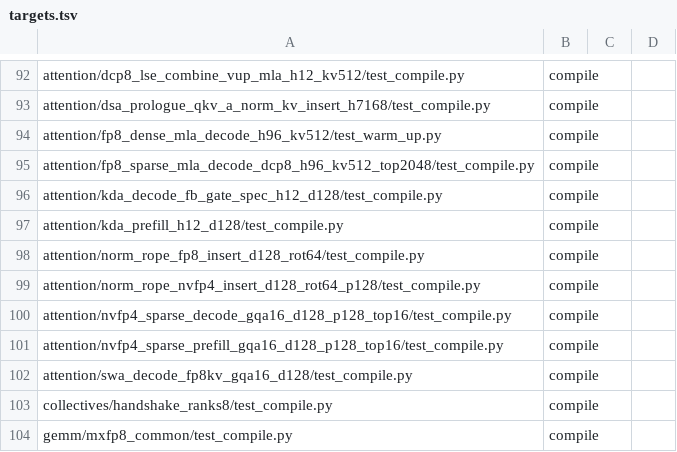
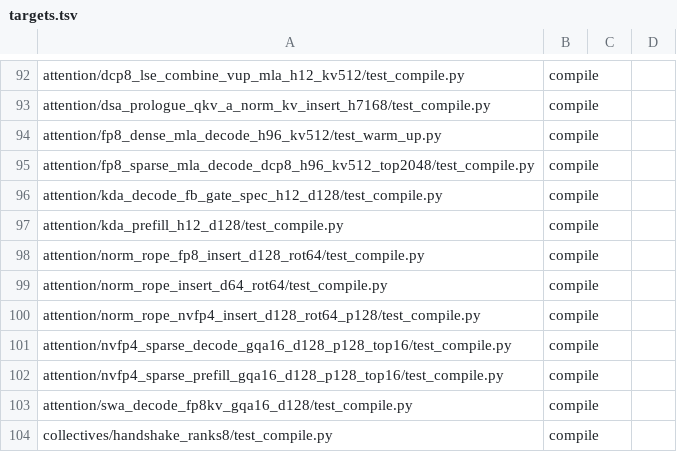
Before and after one commit to Fangzhou-Ai/amd-kernels, a TSV file: tools/ci/targets.tsv, drawn as a sheet; only a part is shown, gaps mark what is left out; the shorter side is filled out with more unchanged rows; the diff names each change by its address in the sheet, - before the commit and + after, or states it on an @@ line.

```diff
--- a/tools/ci/targets.tsv
+++ b/tools/ci/targets.tsv
+row 99: attention/norm_rope_insert_d64_rot64/test_compile.py | compile
```
